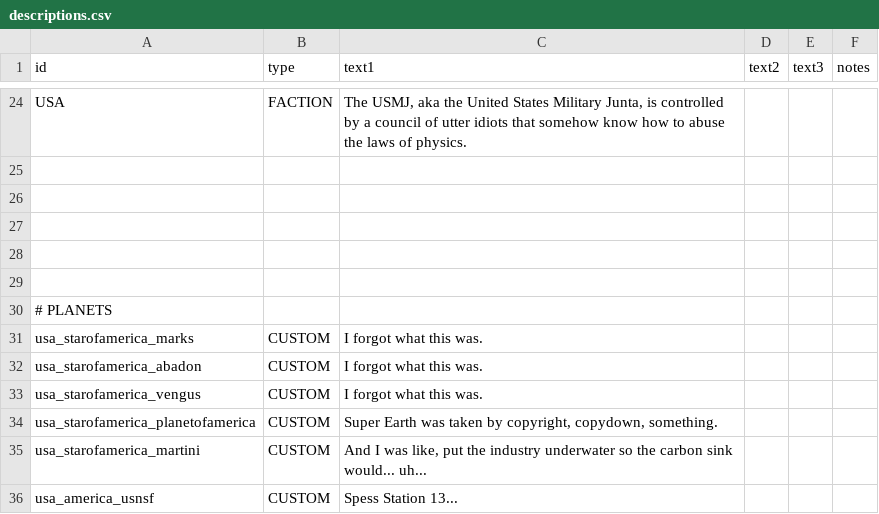
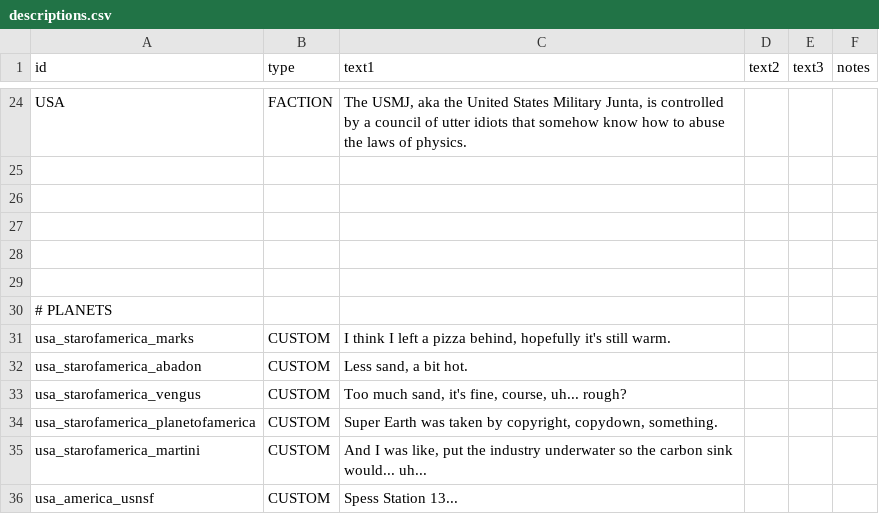
Before and after one commit to OfflcerSam/TankSector, a CSV file: data/strings/descriptions.csv, drawn as a sheet; only a part is shown, gaps mark what is left out.

```diff
--- a/data/strings/descriptions.csv
+++ b/data/strings/descriptions.csv
@@ -30,5 +30,5 @@ USA,FACTION,"The USMJ, aka the United States Military Junta, is controlled by a
 # PLANETS,,,,,
-usa_starofamerica_marks,CUSTOM,I forgot what this was.,,,
-usa_starofamerica_abadon,CUSTOM,I forgot what this was.,,,
-usa_starofamerica_vengus,CUSTOM,I forgot what this was.,,,
+usa_starofamerica_marks,CUSTOM,"I think I left a pizza behind, hopefully it's still warm.",,,
+usa_starofamerica_abadon,CUSTOM,"Less sand, a bit hot.",,,
+usa_starofamerica_vengus,CUSTOM,"Too much sand, it's fine, course, uh... rough?",,,
 usa_starofamerica_planetofamerica,CUSTOM,"Super Earth was taken by copyright, copydown, something.",,,
```
Also changed, not shown: 3 other files.
